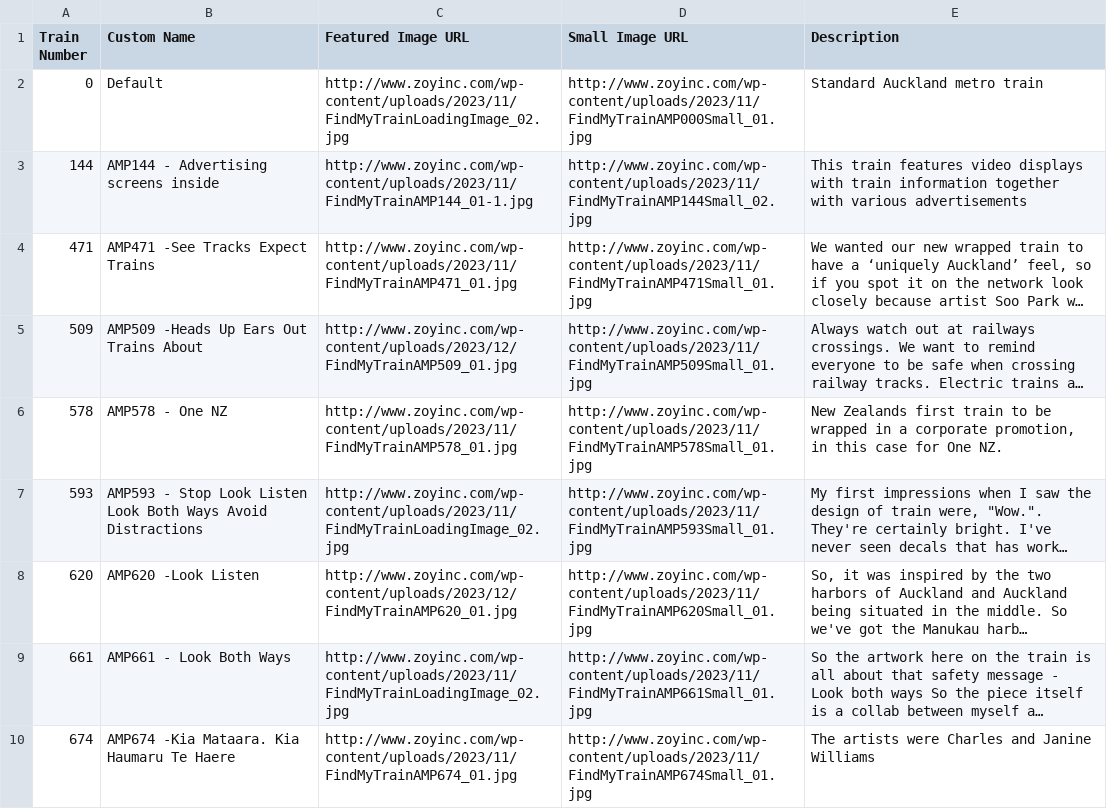
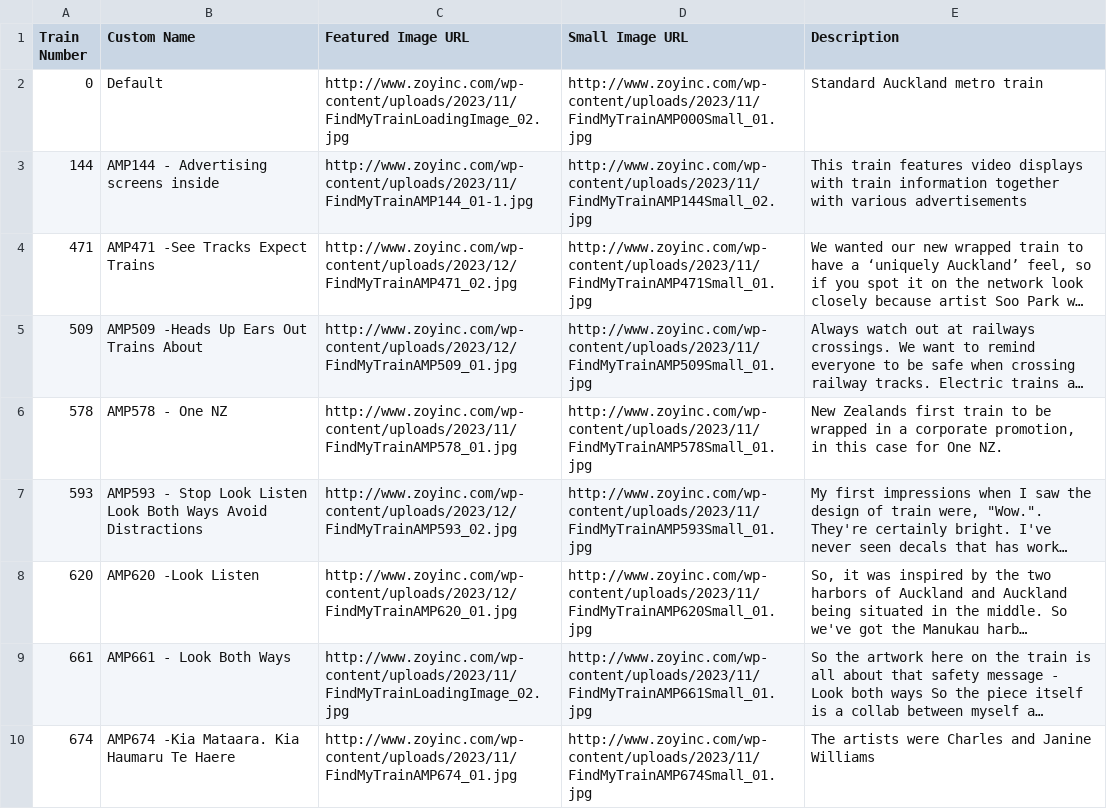
Before and after one commit to zoyinc/find-my-train, a CSV file: Special Trains.csv, drawn as a sheet; long unchanged cells end in …; the diff names each change by its address in the sheet, - before the commit and + after, or states it on an @@ line.

```diff
--- a/Special Trains.csv
+++ b/Special Trains.csv
-C4 (Featured Image URL): http://www.zoyinc.com/wp-content/uploads/2023/11/FindMyTrainAMP471_01.jpg
+C4 (Featured Image URL): http://www.zoyinc.com/wp-content/uploads/2023/12/FindMyTrainAMP471_02.jpg
-C7 (Featured Image URL): http://www.zoyinc.com/wp-content/uploads/2023/11/FindMyTrainLoadingImage_02.jpg
+C7 (Featured Image URL): http://www.zoyinc.com/wp-content/uploads/2023/12/FindMyTrainAMP593_02.jpg
```
Also changed, not shown: 2 other files.
